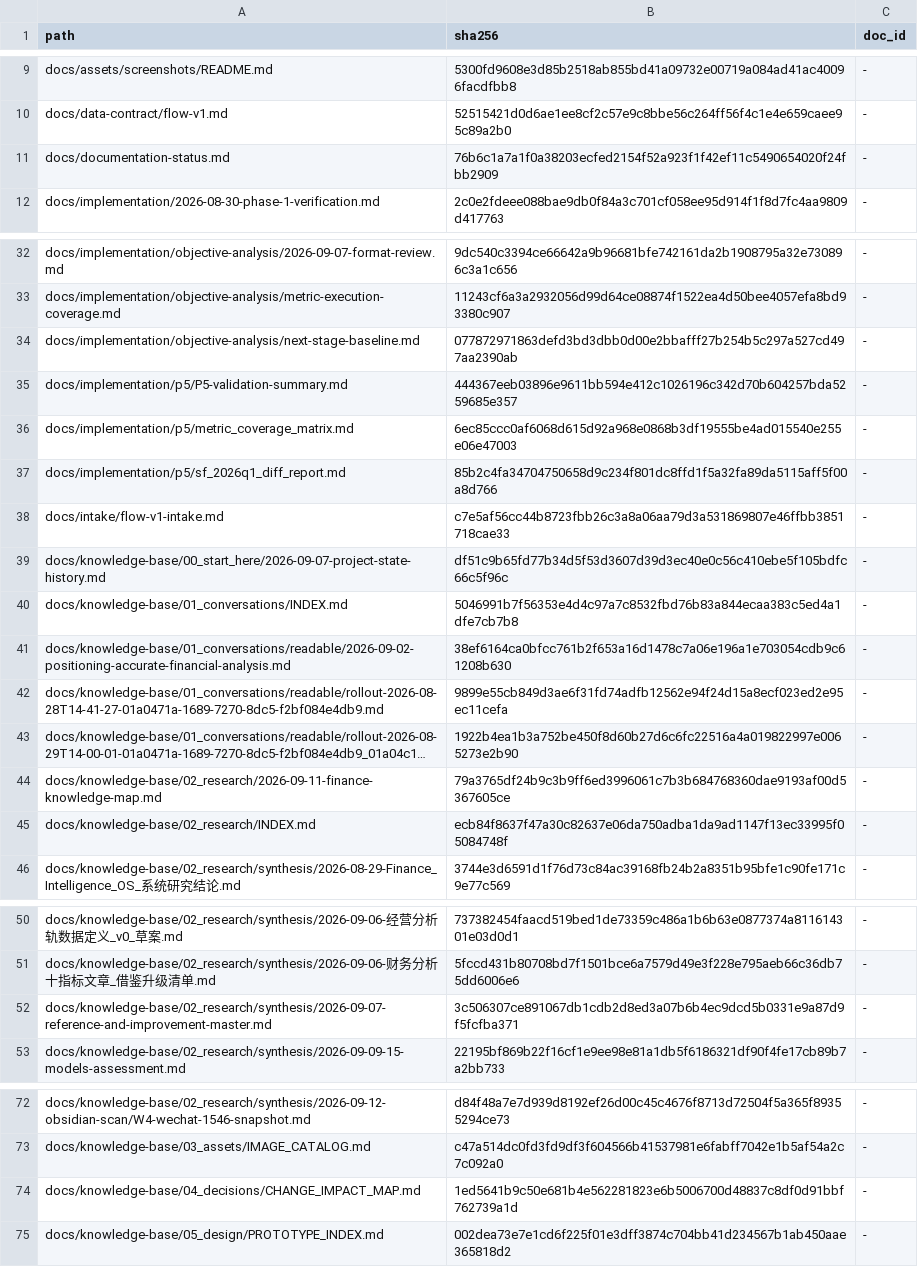
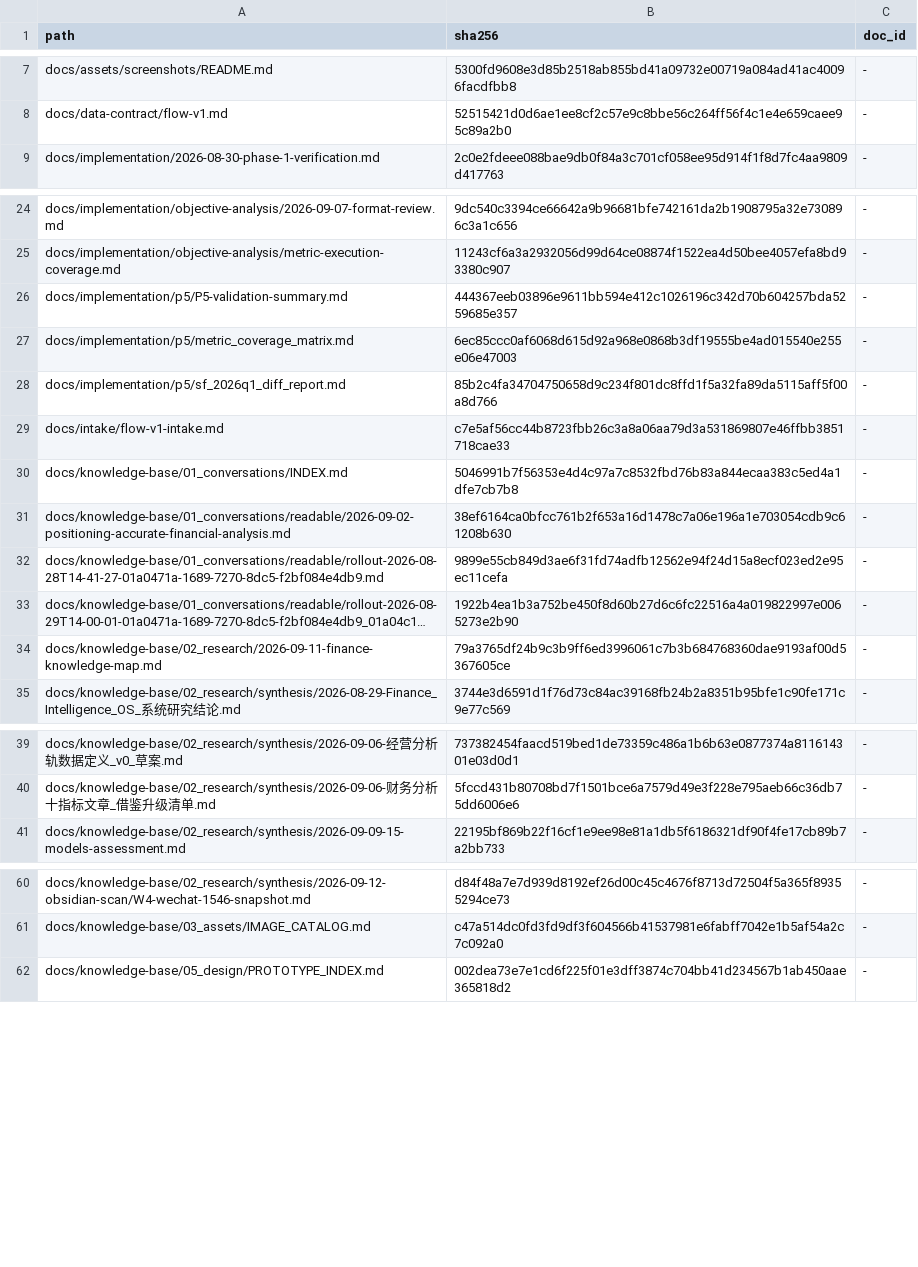
Before and after one commit to davyzhong/FLOW, a TSV file: docs/10_governance/legacy-exemptions.tsv, drawn as a sheet; only a part is shown, gaps mark what is left out; long unchanged cells end in …; the diff covers the shown part only; the diff names each change by its address in the sheet, - before the commit and + after, or states it on an @@ line.

Commit message:
docs(archive): migrate top-level HANDOFF and session archive (batch 2)
- HANDOFF.md -> knowledge-base/07_handoff/ (navigation current); session archive -> 90_archive/plans/
- remaining unresolved links are all inside byte-frozen archives (allowlist-registered, explained by DOCUMENT_MAP)
- batch-3 scope revised: synthesis/06_sources/09_competitive/implementation re-dispositioned keep (recorded in DOCUMENT_MAP)

```diff
--- a/docs/10_governance/legacy-exemptions.tsv
+++ b/docs/10_governance/legacy-exemptions.tsv
-row 11: docs/documentation-status.md | 76b6c1a7a1f0a38203ecfed2154f52a923f1f42ef11c5490654020f24fbb2909 | -
-row 34: docs/implementation/objective-analysis/next-stage-baseline.md | 077872971863defd3bd3dbb0d00e2bbafff27b254b5c297a527cd497aa2390ab | -
-row 39: docs/knowledge-base/00_start_here/2026-09-07-project-state-history.md | df51c9b65fd77b34d5f53d3607d39d3ec40e0c56c410ebe5f105bdfc66c5f96c | -
-row 45: docs/knowledge-base/02_research/INDEX.md | ecb84f8637f47a30c82637e06da750adba1da9ad1147f13ec33995f05084748f | -
-row 52: docs/knowledge-base/02_research/synthesis/2026-09-07-reference-and-improvement-master.md | 3c506307ce891067db1cdb2d8ed3a07b6b4ec9dcd5b0331e9a87d9f5fcfba371 | -
-row 74: docs/knowledge-base/04_decisions/CHANGE_IMPACT_MAP.md | 1ed5641b9c50e681b4e562281823e6b5006700d48837c8df0d91bbf762739a1d | -
```
Also changed, not shown: 16 removed rows elsewhere in this file, 14 other files.
